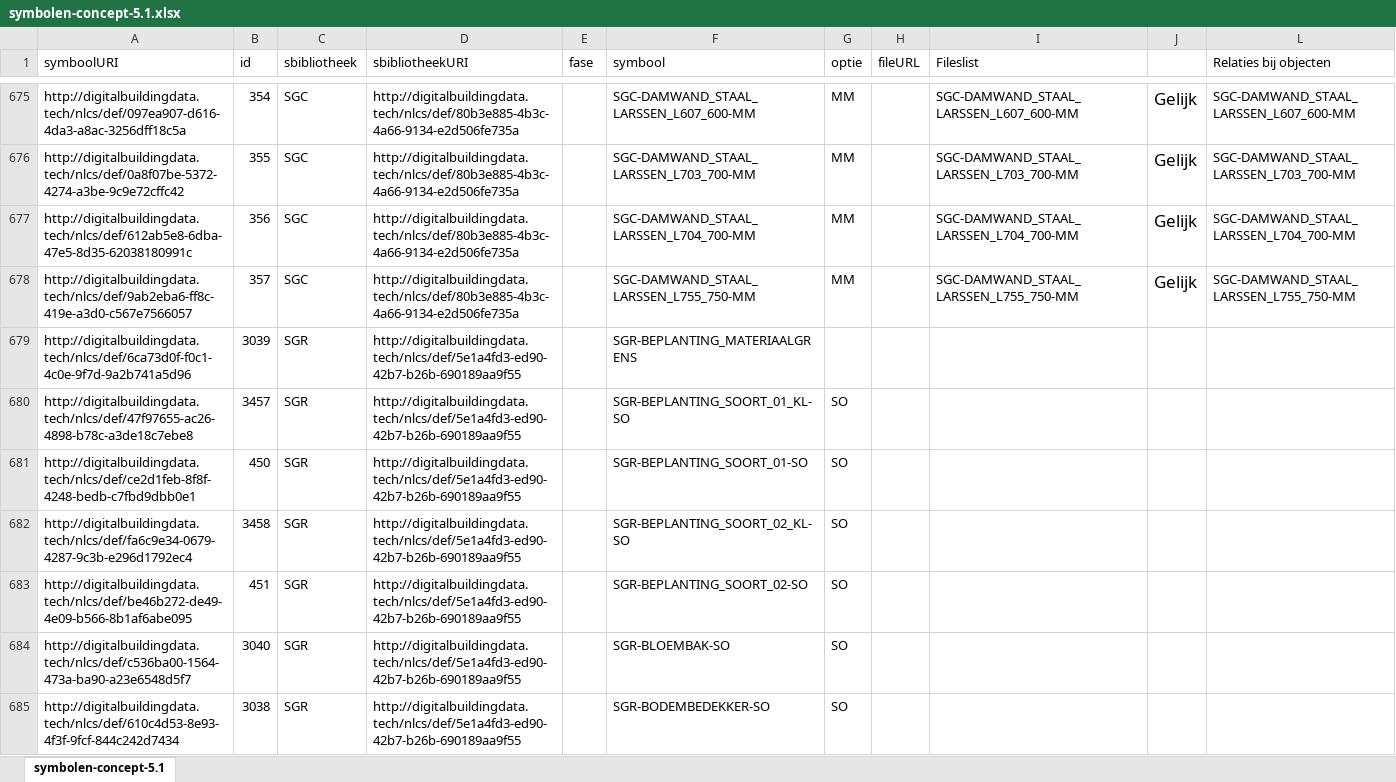
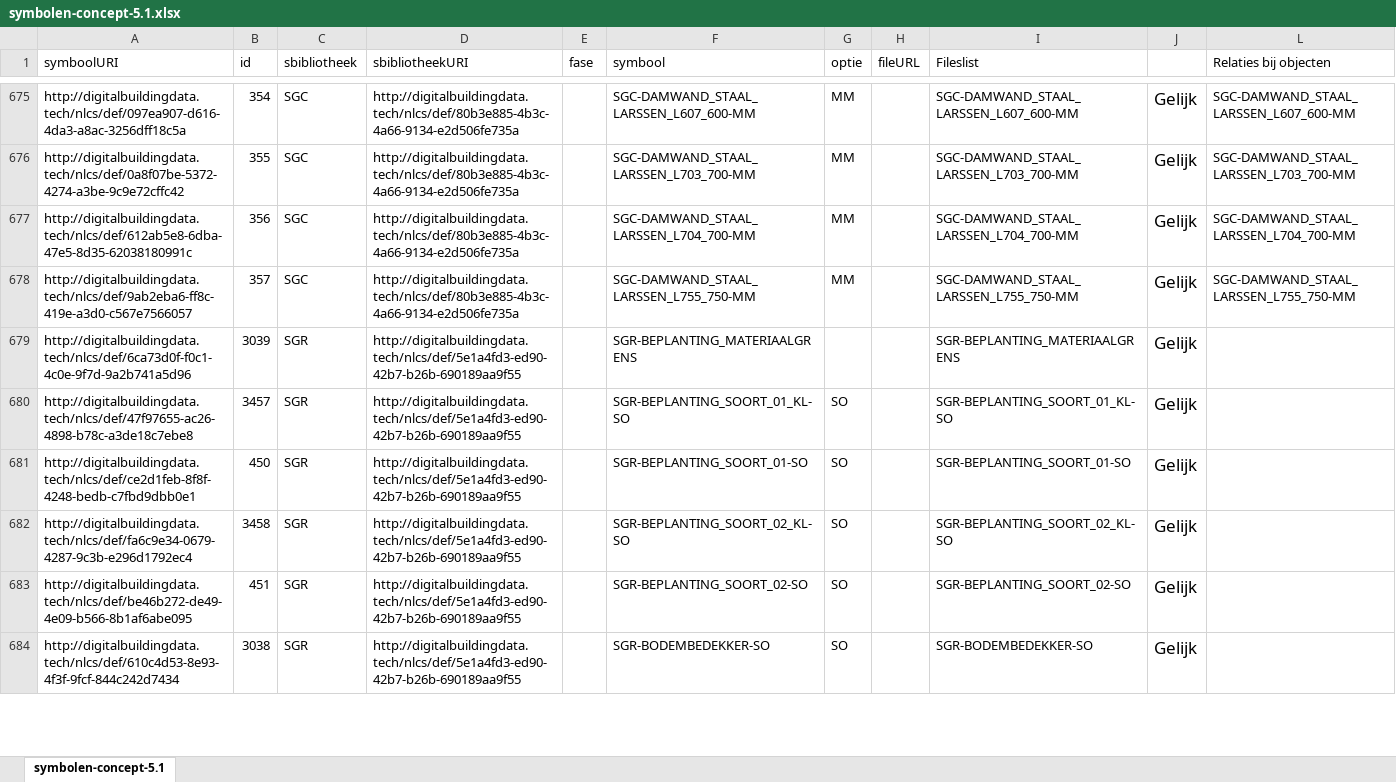
Before and after one commit to nl-digigo/NLCS, an Excel workbook: tabellen/concept/5.1/symbolen-concept-5.1.xlsx, sheet symbolen-concept-5.1, drawn as a sheet; only a part is shown, gaps mark what is left out; values as stored, in another font and other column widths than the file's, no borders; removed rows and columns are numbered as before the commit, all else as after; the diff covers the shown part only; the diff names each change by its address in the sheet, - before the commit and + after, or states it on an @@ line.

```diff
--- a/tabellen/concept/5.1/symbolen-concept-5.1.xlsx (sheet symbolen-concept-5.1)
+++ b/tabellen/concept/5.1/symbolen-concept-5.1.xlsx (sheet symbolen-concept-5.1)
-I679 (Fileslist): (empty)
+I679 (Fileslist): SGR-BEPLANTING_MATERIAALGRENS
-J679:J683: (empty)
+J679:J683: Gelijk
-I680 (Fileslist): (empty)
+I680 (Fileslist): SGR-BEPLANTING_SOORT_01_KL-SO
-I681 (Fileslist): (empty)
+I681 (Fileslist): SGR-BEPLANTING_SOORT_01-SO
-I682 (Fileslist): (empty)
+I682 (Fileslist): SGR-BEPLANTING_SOORT_02_KL-SO
-I683 (Fileslist): (empty)
+I683 (Fileslist): SGR-BEPLANTING_SOORT_02-SO
-row 684: http://digitalbuildingdata.tech/nlcs/def/c536ba00-1564-473a-ba90-a23e6548d5f7 | 3040 | SGR | http://digitalbuildingdata.tech/nlcs/def/5e1a4fd3-ed90-42b7-b26b-690189aa9f55 |  | SGR-BLOEMBAK-SO | SO
-I684 (Fileslist): (empty)
+I684 (Fileslist): SGR-BODEMBEDEKKER-SO
-J684: (empty)
+J684: Gelijk
```
Also changed, not shown: other rows of this sheet, formulas that keep their value, ontwikkeling/voorstel 5.1/5.1 checks.xlsx, tabellen/concept/5.1/arceringen-concept-5.1.xlsx, 19 other files.
